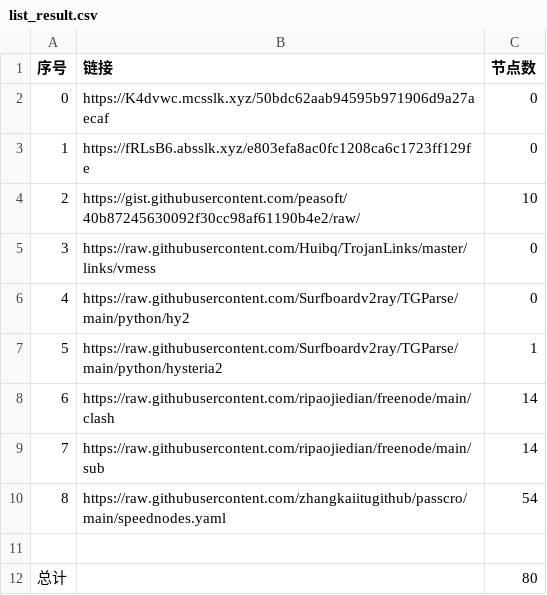
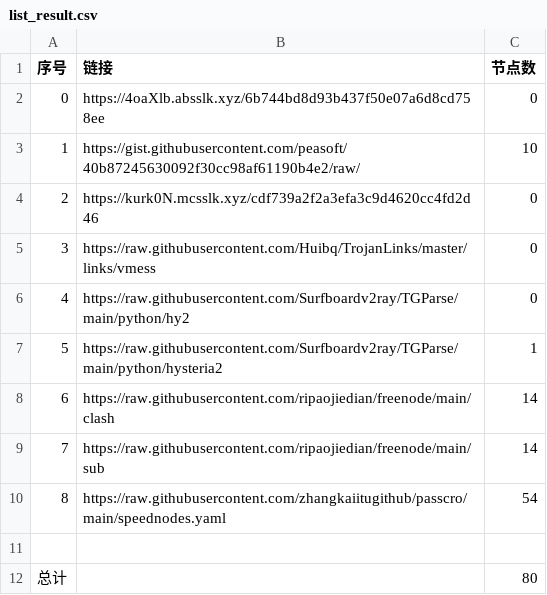
Before and after one commit to cute-omega/NoMoreWalls, a CSV file: list_result.csv, drawn as a sheet.

```diff
--- a/list_result.csv
+++ b/list_result.csv
@@ -1,5 +1,5 @@
 序号,链接,节点数
-0,https://K4dvwc.mcsslk.xyz/50bdc62aab94595b971906d9a27aecaf,0
-1,https://fRLsB6.absslk.xyz/e803efa8ac0fc1208ca6c1723ff129fe,0
-2,https://gist.githubusercontent.com/peasoft/40b87245630092f30cc98af61190b4e2/raw/,10
+0,https://4oaXlb.absslk.xyz/6b744bd8d93b437f50e07a6d8cd758ee,0
+1,https://gist.githubusercontent.com/peasoft/40b87245630092f30cc98af61190b4e2/raw/,10
+2,https://kurk0N.mcsslk.xyz/cdf739a2f2a3efa3c9d4620cc4fd2d46,0
 3,https://raw.githubusercontent.com/Huibq/TrojanLinks/master/links/vmess,0
```
Also changed, not shown: 4 other files.
